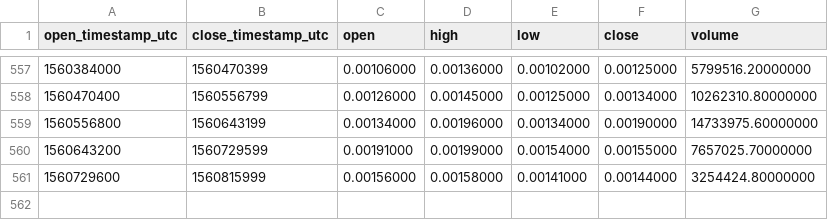
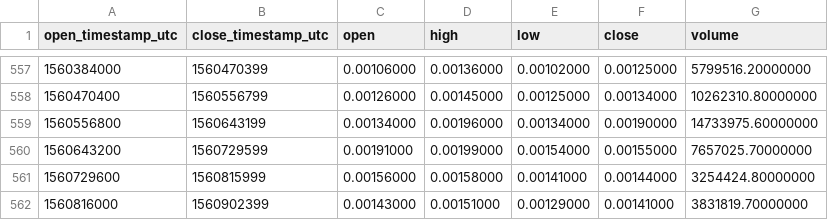
Before and after one commit to cryptobigbro/binance-CMTBNB, a CSV file: binance-CMTBNB-1d.csv, drawn as a sheet; only a part is shown, gaps mark what is left out.

Commit message:
Update OHLCV data.

```diff
--- a/binance-CMTBNB-1d.csv
+++ b/binance-CMTBNB-1d.csv
@@ -561 +561,2 @@ open_timestamp_utc,close_timestamp_utc,open,high,low,close,volume
 1560729600,1560815999,0.00156000,0.00158000,0.00141000,0.00144000,3254424.80000000
+1560816000,1560902399,0.00143000,0.00151000,0.00129000,0.00141000,3831819.70000000
```
Also changed, not shown: 1 other file.
